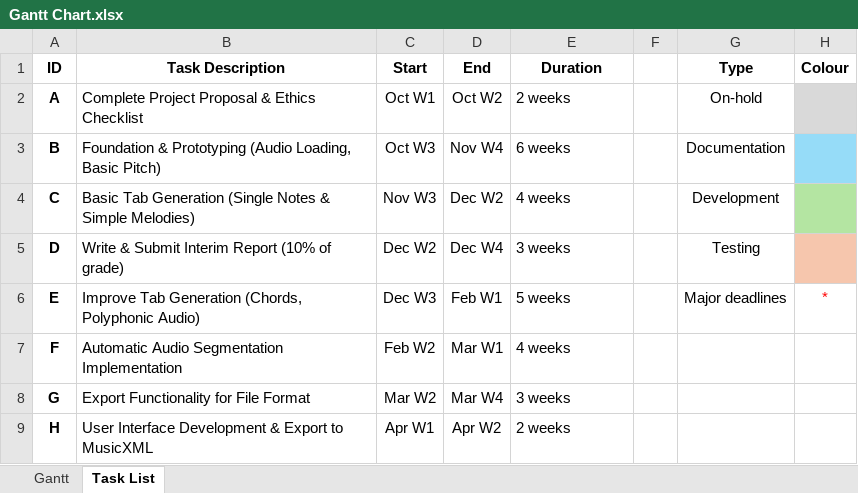
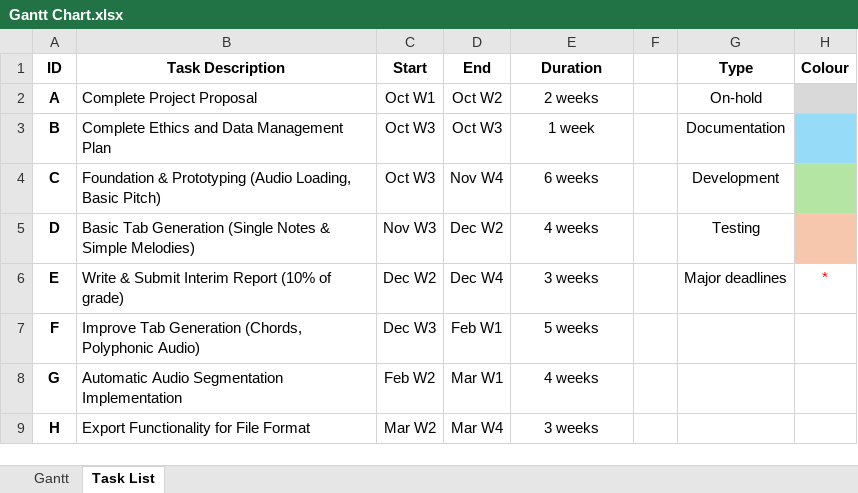
Before and after one commit to 1102Aryan/intelligent-guitar-practice, an Excel workbook: docs/Gantt Chart.xlsx, sheet Task List, drawn as a sheet; only a part is shown; values as stored, in another font and other column widths than the file's, no borders; the diff covers the shown part only; the diff names each change by its address in the sheet, - before the commit and + after, or states it on an @@ line.

```diff
--- a/docs/Gantt Chart.xlsx (sheet Task List)
+++ b/docs/Gantt Chart.xlsx (sheet Task List)
-B2 (Task Description): Complete Project Proposal & Ethics Checklist
+B2 (Task Description): Complete Project Proposal
-E2:E9 alignment: left
+E2:E9 alignment: center
-B3 (Task Description): Foundation & Prototyping (Audio Loading, Basic Pitch)
+B3 (Task Description): Complete Ethics and Data Management Plan
-D3 (End): Nov W4
+D3 (End): Oct W3
-E3 (Duration): 6 weeks
+E3 (Duration): 1 week
-B4 (Task Description): Basic Tab Generation (Single Notes & Simple Melodies)
+B4 (Task Description): Foundation & Prototyping (Audio Loading, Basic Pitch)
-C4 (Start): Nov W3
+C4 (Start): Oct W3
-D4 (End): Dec W2
+D4 (End): Nov W4
-E4 (Duration): 4 weeks
+E4 (Duration): 6 weeks
-B5 (Task Description): Write & Submit Interim Report (10% of grade)
+B5 (Task Description): Basic Tab Generation (Single Notes & Simple Melodies)
-C5 (Start): Dec W2
+C5 (Start): Nov W3
-D5 (End): Dec W4
+D5 (End): Dec W2
-E5 (Duration): 3 weeks
+E5 (Duration): 4 weeks
-B6 (Task Description): Improve Tab Generation (Chords, Polyphonic Audio)
+B6 (Task Description): Write & Submit Interim Report (10% of grade)
-C6 (Start): Dec W3
+C6 (Start): Dec W2
-D6 (End): Feb W1
+D6 (End): Dec W4
-E6 (Duration): 5 weeks
+E6 (Duration): 3 weeks
-B7 (Task Description): Automatic Audio Segmentation Implementation
+B7 (Task Description): Improve Tab Generation (Chords, Polyphonic Audio)
-C7 (Start): Feb W2
+C7 (Start): Dec W3
-D7 (End): Mar W1
+D7 (End): Feb W1
-E7 (Duration): 4 weeks
+E7 (Duration): 5 weeks
-B8 (Task Description): Export Functionality for File Format
+B8 (Task Description): Automatic Audio Segmentation Implementation
-C8 (Start): Mar W2
+C8 (Start): Feb W2
-D8 (End): Mar W4
+D8 (End): Mar W1
-E8 (Duration): 3 weeks
+E8 (Duration): 4 weeks
-B9 (Task Description): User Interface Development & Export to MusicXML
+B9 (Task Description): Export Functionality for File Format
-C9 (Start): Apr W1
+C9 (Start): Mar W2
-D9 (End): Apr W2
+D9 (End): Mar W4
-E9 (Duration): 2 weeks
+E9 (Duration): 3 weeks
```
Also changed, not shown: 1 added row, 22 edited cells and cell formats elsewhere in this sheet, sheet Gantt, 10 other files.
